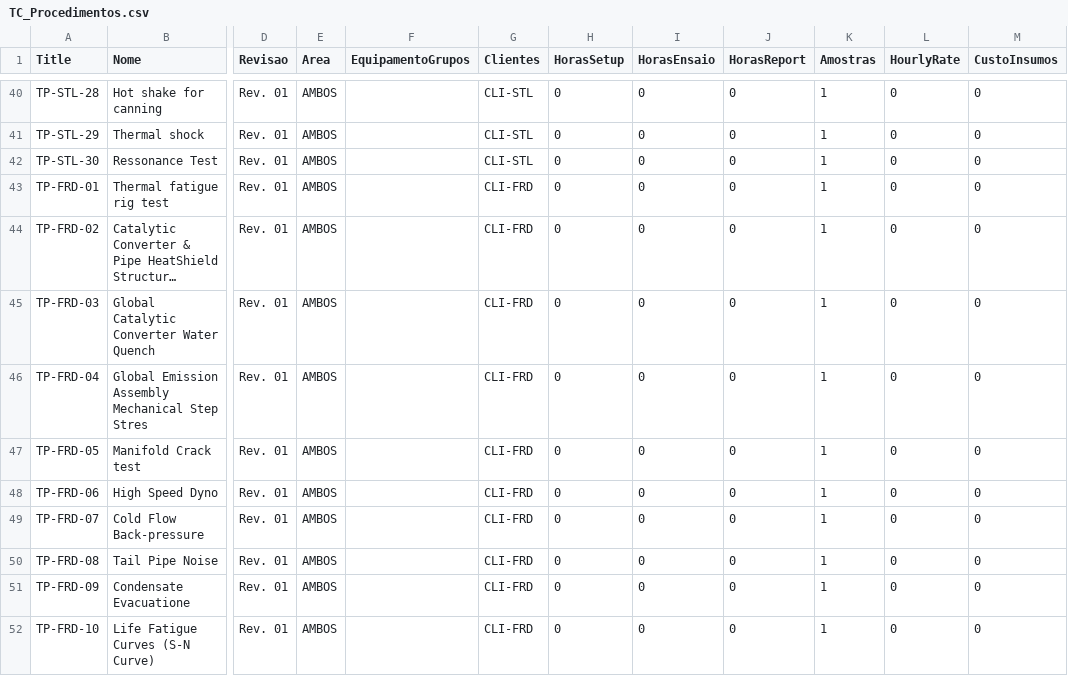
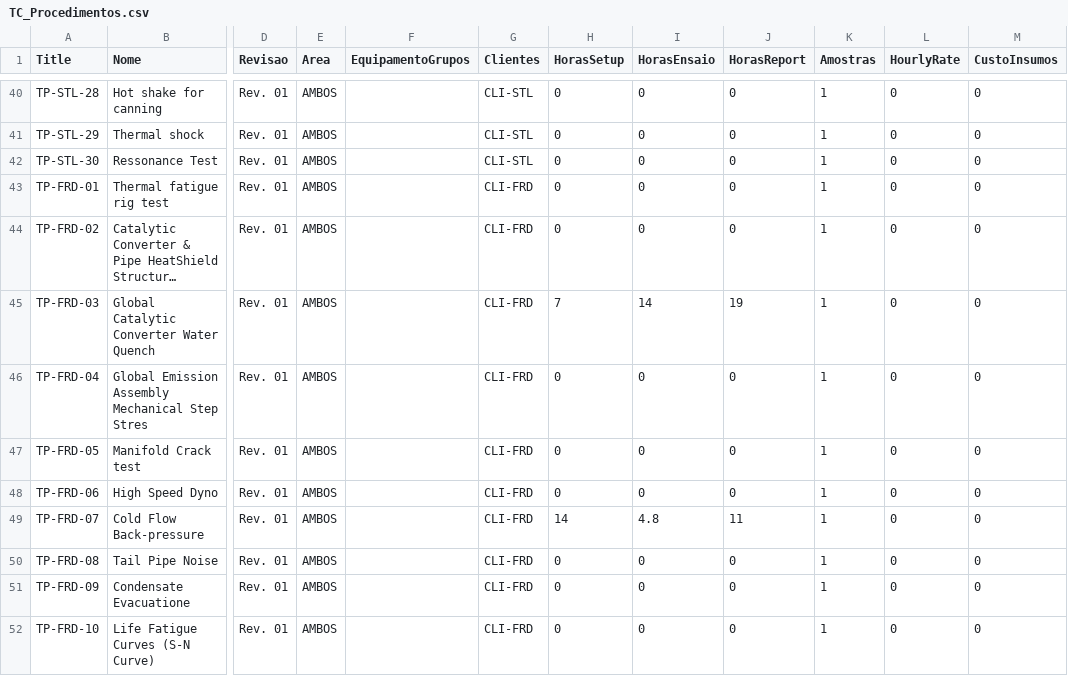
Before and after one commit to diegovergini/Testing-Center, a CSV file: dist/listas/TC_Procedimentos.csv, drawn as a sheet; only a part is shown, gaps mark what is left out; long unchanged cells end in …; the diff covers the shown part only; the diff names each change by its address in the sheet, - before the commit and + after, or states it on an @@ line.

```diff
--- a/dist/listas/TC_Procedimentos.csv
+++ b/dist/listas/TC_Procedimentos.csv
-H45 (HorasSetup): 0
+H45 (HorasSetup): 7
-I45 (HorasEnsaio): 0
+I45 (HorasEnsaio): 14
-J45 (HorasReport): 0
+J45 (HorasReport): 19
-H49 (HorasSetup): 0
+H49 (HorasSetup): 14
-I49 (HorasEnsaio): 0
+I49 (HorasEnsaio): 4.8
-J49 (HorasReport): 0
+J49 (HorasReport): 11
```
Also changed, not shown: 63 edited cells elsewhere in this file, 7 other files.
